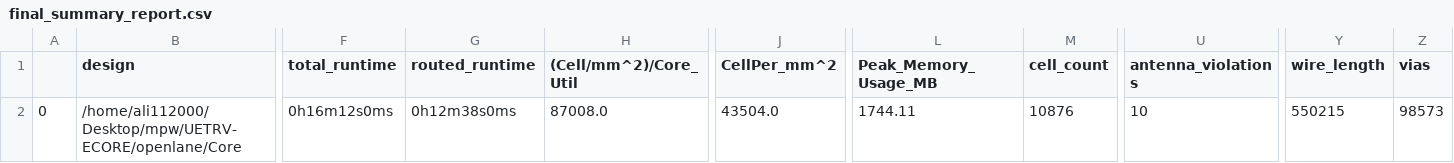
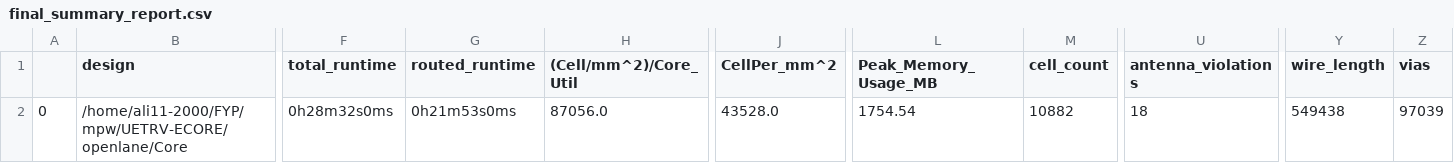
Before and after one commit to ee-uet/UETRV-ECORE, a CSV file: signoff/Core/final_summary_report.csv, drawn as a sheet; only a part is shown, gaps mark what is left out; the diff covers the shown part only; the diff names each change by its address in the sheet, - before the commit and + after, or states it on an @@ line.

Commit message:
Core Hardened

```diff
--- a/signoff/Core/final_summary_report.csv
+++ b/signoff/Core/final_summary_report.csv
-B2 (design): /home/ali112000/Desktop/mpw/UETRV-ECORE/openlane/Core
+B2 (design): /home/ali11-2000/FYP/mpw/UETRV-ECORE/openlane/Core
-F2 (total_runtime): 0h16m12s0ms
+F2 (total_runtime): 0h28m32s0ms
-G2 (routed_runtime): 0h12m38s0ms
+G2 (routed_runtime): 0h21m53s0ms
-H2 ((Cell/mm^2)/Core_Util): 87008.0
+H2 ((Cell/mm^2)/Core_Util): 87056.0
-J2 (CellPer_mm^2): 43504.0
+J2 (CellPer_mm^2): 43528.0
-L2 (Peak_Memory_Usage_MB): 1744.11
+L2 (Peak_Memory_Usage_MB): 1754.54
-M2 (cell_count): 10876
+M2 (cell_count): 10882
-U2 (antenna_violations): 10
+U2 (antenna_violations): 18
-Y2 (wire_length): 550215
+Y2 (wire_length): 549438
-Z2 (vias): 98573
+Z2 (vias): 97039
```
Also changed, not shown: 13 edited cells elsewhere in this file, 29 other files.
